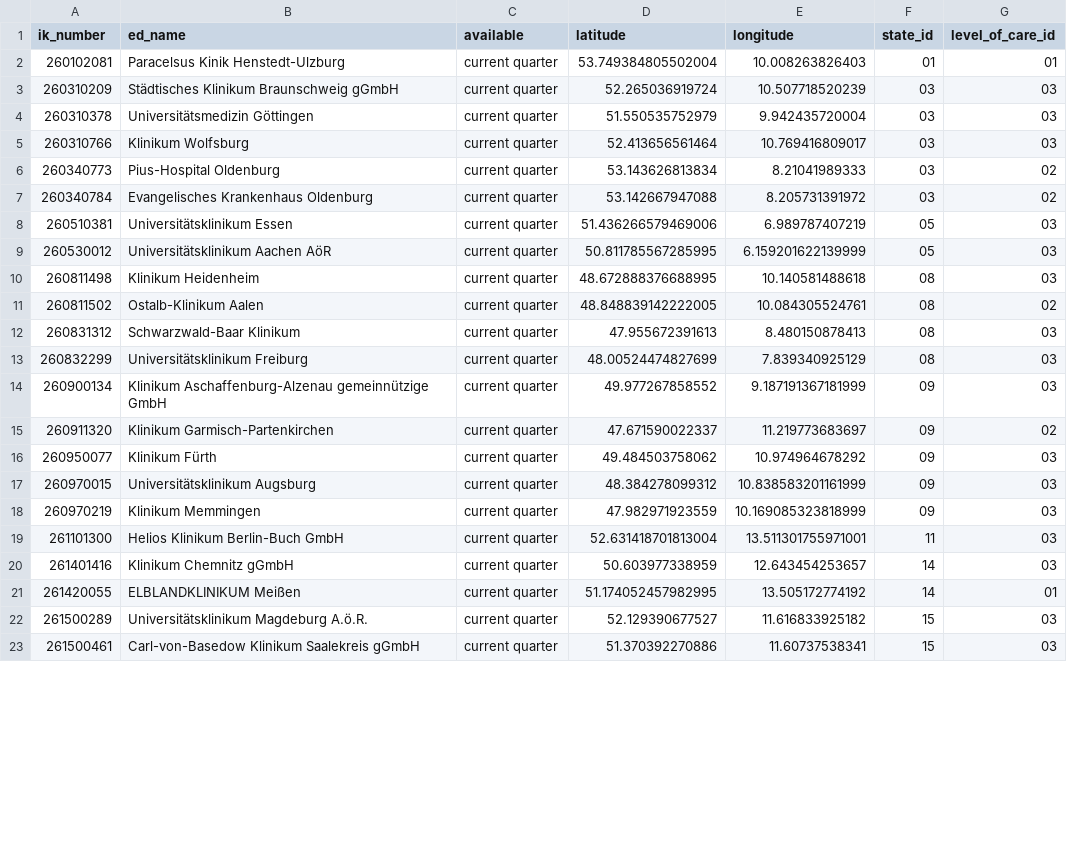
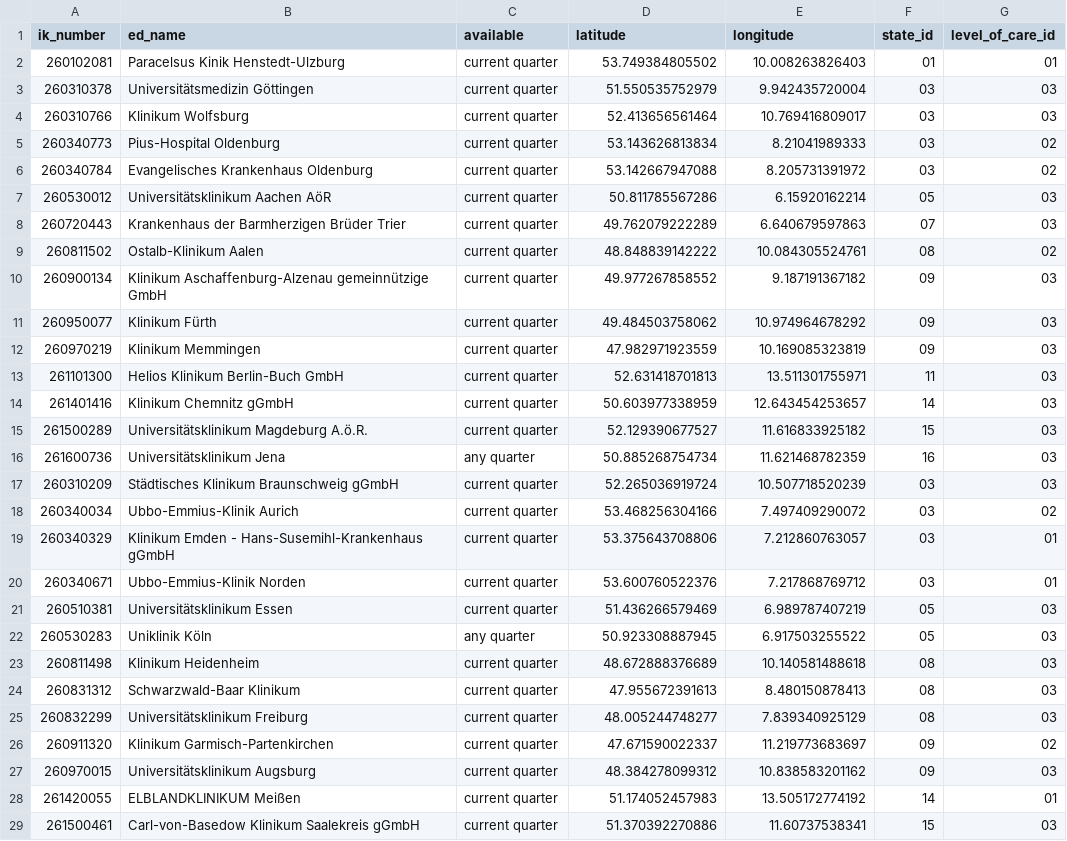
Before and after one commit to robert-koch-institut/Daten_der_Notaufnahmesurveillance, a CSV file: Notaufnahmesurveillance_Standorte.csv, drawn as a sheet; only a part is shown; the diff covers the shown part only.

```diff
--- a/Notaufnahmesurveillance_Standorte.csv
+++ b/Notaufnahmesurveillance_Standorte.csv
@@ -1,4 +1,3 @@
 ik_number,ed_name,available,latitude,longitude,state_id,level_of_care_id
-260102081,Paracelsus Kinik Henstedt-Ulzburg,current quarter,53.749384805502004,10.008263826403,01,01
-260310209,Städtisches Klinikum Braunschweig gGmbH,current quarter,52.265036919724,10.507718520239,03,03
+260102081,Paracelsus Kinik Henstedt-Ulzburg,current quarter,53.749384805502,10.008263826403,01,01
 260310378,Universitätsmedizin Göttingen,current quarter,51.550535752979,9.942435720004,03,03
@@ -7,17 +6,24 @@ ik_number,ed_name,available,latitude,longitude,state_id,level_of_care_id
 260340784,Evangelisches Krankenhaus Oldenburg,current quarter,53.142667947088,8.205731391972,03,02
-260510381,Universitätsklinikum Essen,current quarter,51.436266579469006,6.989787407219,05,03
-260530012,Universitätsklinikum Aachen AöR,current quarter,50.811785567285995,6.159201622139999,05,03
-260811498,Klinikum Heidenheim,current quarter,48.672888376688995,10.140581488618,08,03
-260811502,Ostalb-Klinikum Aalen,current quarter,48.848839142222005,10.084305524761,08,02
+260530012,Universitätsklinikum Aachen AöR,current quarter,50.811785567286,6.15920162214,05,03
+260720443,Krankenhaus der Barmherzigen Brüder Trier,current quarter,49.762079222289,6.640679597863,07,03
+260811502,Ostalb-Klinikum Aalen,current quarter,48.848839142222,10.084305524761,08,02
+260900134,Klinikum Aschaffenburg-Alzenau gemeinnützige GmbH,current quarter,49.977267858552,9.187191367182,09,03
+260950077,Klinikum Fürth,current quarter,49.484503758062,10.974964678292,09,03
+260970219,Klinikum Memmingen,current quarter,47.982971923559,10.169085323819,09,03
+261101300,Helios Klinikum Berlin-Buch GmbH,current quarter,52.631418701813,13.511301755971,11,03
+261401416,Klinikum Chemnitz gGmbH,current quarter,50.603977338959,12.643454253657,14,03
+261500289,Universitätsklinikum Magdeburg A.ö.R.,current quarter,52.129390677527,11.616833925182,15,03
+261600736,Universitätsklinikum Jena,any quarter,50.885268754734,11.621468782359,16,03
+260310209,Städtisches Klinikum Braunschweig gGmbH,current quarter,52.265036919724,10.507718520239,03,03
+260340034,Ubbo-Emmius-Klinik Aurich,current quarter,53.468256304166,7.497409290072,03,02
+260340329,Klinikum Emden - Hans-Susemihl-Krankenhaus gGmbH,current quarter,53.375643708806,7.212860763057,03,01
+260340671,Ubbo-Emmius-Klinik Norden,current quarter,53.600760522376,7.217868769712,03,01
+260510381,Universitätsklinikum Essen,current quarter,51.436266579469,6.989787407219,05,03
+260530283,Uniklinik Köln,any quarter,50.923308887945,6.917503255522,05,03
+260811498,Klinikum Heidenheim,current quarter,48.672888376689,10.140581488618,08,03
 260831312,Schwarzwald-Baar Klinikum,current quarter,47.955672391613,8.480150878413,08,03
-260832299,Universitätsklinikum Freiburg,current quarter,48.00524474827699,7.839340925129,08,03
-260900134,Klinikum Aschaffenburg-Alzenau gemeinnützige GmbH,current quarter,49.977267858552,9.187191367181999,09,03
+260832299,Universitätsklinikum Freiburg,current quarter,48.005244748277,7.839340925129,08,03
 260911320,Klinikum Garmisch-Partenkirchen,current quarter,47.671590022337,11.219773683697,09,02
-260950077,Klinikum Fürth,current quarter,49.484503758062,10.974964678292,09,03
-260970015,Universitätsklinikum Augsburg,current quarter,48.384278099312,10.838583201161999,09,03
-260970219,Klinikum Memmingen,current quarter,47.982971923559,10.169085323818999,09,03
-261101300,Helios Klinikum Berlin-Buch GmbH,current quarter,52.631418701813004,13.511301755971001,11,03
-261401416,Klinikum Chemnitz gGmbH,current quarter,50.603977338959,12.643454253657,14,03
-261420055,ELBLANDKLINIKUM Meißen,current quarter,51.174052457982995,13.505172774192,14,01
-261500289,Universitätsklinikum Magdeburg A.ö.R.,current quarter,52.129390677527,11.616833925182,15,03
+260970015,Universitätsklinikum Augsburg,current quarter,48.384278099312,10.838583201162,09,03
+261420055,ELBLANDKLINIKUM Meißen,current quarter,51.174052457983,13.505172774192,14,01
 261500461,Carl-von-Basedow Klinikum Saalekreis gGmbH,current quarter,51.370392270886,11.60737538341,15,03
```
Also changed, not shown: 2 added rows, 1 removed row and 1 edited cell elsewhere in this file, Notaufnahmesurveillance_Datenqualitaet.csv, Notaufnahmesurveillance_Zeitreihen_Alter.csv, 5 other files.
